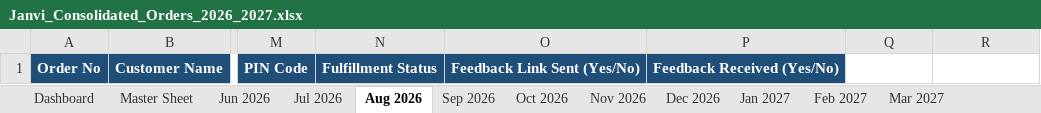
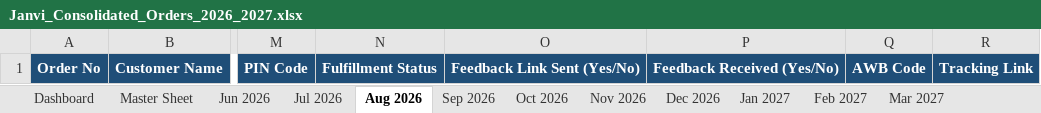
Before and after one commit to nrm-web/JANVI-AIKA-Website-Orders, an Excel workbook: Janvi_Consolidated_Orders_2026_2027.xlsx, sheet Aug 2026, drawn as a sheet; only a part is shown, gaps mark what is left out; values as stored, in another font and other column widths than the file's, no borders; the diff names each change by its address in the sheet, - before the commit and + after, or states it on an @@ line.

Commit message:
Implement Shiprocket tracking: AWB Code column, Tracking Link column, interactive links in table, and details modal button

```diff
--- a/Janvi_Consolidated_Orders_2026_2027.xlsx (sheet Aug 2026)
+++ b/Janvi_Consolidated_Orders_2026_2027.xlsx (sheet Aug 2026)
-Q1: (empty)
+Q1: AWB Code
-Q1:R1 fill: none
+Q1:R1 fill: #1F4E78
-R1: (empty)
+R1: Tracking Link
```
Also changed, not shown: sheet Jul 2026, sheet Jun 2026, sheet Master Sheet, sheet Sep 2026, sheet Oct 2026, sheet Nov 2026, 4 more sheets, 4 other files.
